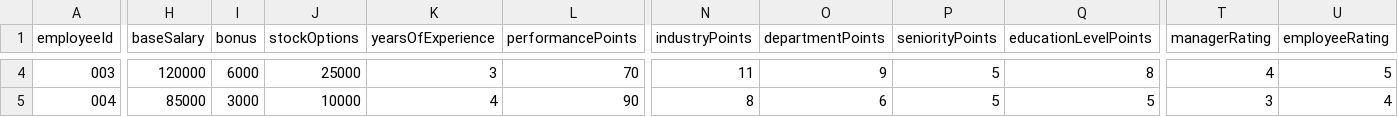
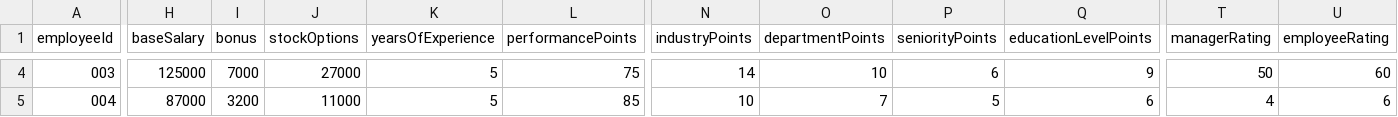
Before and after one commit to josephadeabah/ppay, a CSV file: frontend/public/employeeData.csv, drawn as a sheet; only a part is shown, gaps mark what is left out; the diff covers the shown part only; the diff names each change by its address in the sheet, - before the commit and + after, or states it on an @@ line.

```diff
--- a/frontend/public/employeeData.csv
+++ b/frontend/public/employeeData.csv
-H4 (baseSalary): 120000
+H4 (baseSalary): 125000
-I4 (bonus): 6000
+I4 (bonus): 7000
-J4 (stockOptions): 25000
+J4 (stockOptions): 27000
-K4 (yearsOfExperience): 3
+K4 (yearsOfExperience): 5
-L4 (performancePoints): 70
+L4 (performancePoints): 75
-N4 (industryPoints): 11
+N4 (industryPoints): 14
-O4 (departmentPoints): 9
+O4 (departmentPoints): 10
-P4 (seniorityPoints): 5
+P4 (seniorityPoints): 6
-Q4 (educationLevelPoints): 8
+Q4 (educationLevelPoints): 9
-T4 (managerRating): 4
+T4 (managerRating): 50
-U4 (employeeRating): 5
+U4 (employeeRating): 60
-H5 (baseSalary): 85000
+H5 (baseSalary): 87000
-I5 (bonus): 3000
+I5 (bonus): 3200
-J5 (stockOptions): 10000
+J5 (stockOptions): 11000
-K5 (yearsOfExperience): 4
+K5 (yearsOfExperience): 5
-L5 (performancePoints): 90
+L5 (performancePoints): 85
-N5 (industryPoints): 8
+N5 (industryPoints): 10
-O5 (departmentPoints): 6
+O5 (departmentPoints): 7
-Q5 (educationLevelPoints): 5
+Q5 (educationLevelPoints): 6
-T5 (managerRating): 3
+T5 (managerRating): 4
-U5 (employeeRating): 4
+U5 (employeeRating): 6
```
Also changed, not shown: 146 edited cells elsewhere in this file, 4 other files.
